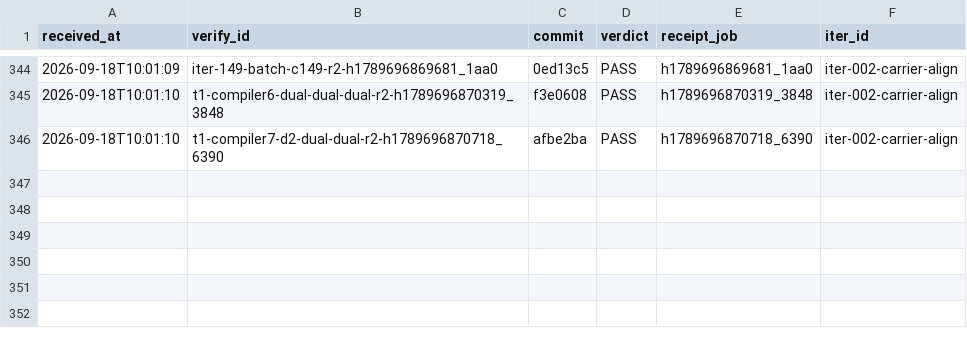
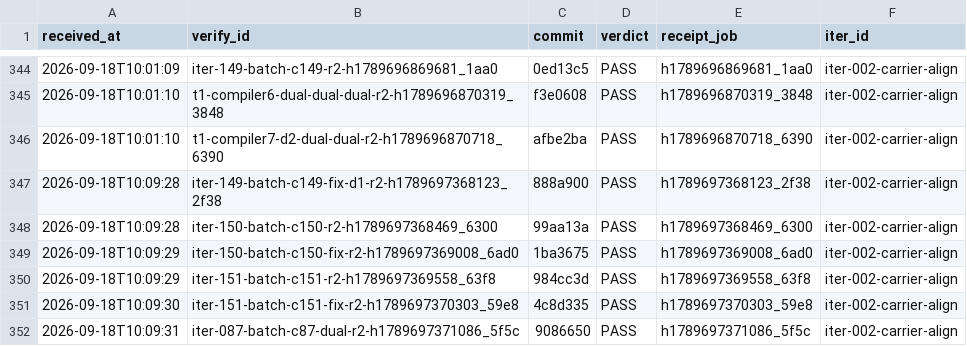
Before and after one commit to FuRongJun-1999/dsh-memory, a TSV file: hive/interop/_receipts_ledger.tsv, drawn as a sheet; only a part is shown, gaps mark what is left out; the diff names each change by its address in the sheet, - before the commit and + after, or states it on an @@ line.

Commit message:
interop: 收口 iter-103-batch-c103-dual（merge 101cd36，编外 PASS）

```diff
--- a/hive/interop/_receipts_ledger.tsv
+++ b/hive/interop/_receipts_ledger.tsv
+row 347: 2026-09-18T10:09:28 | iter-149-batch-c149-fix-d1-r2-h1789697368123_2f38 | 888a900 | PASS | h1789697368123_2f38 | iter-002-carrier-align
+row 348: 2026-09-18T10:09:28 | iter-150-batch-c150-r2-h1789697368469_6300 | 99aa13a | PASS | h1789697368469_6300 | iter-002-carrier-align
+row 349: 2026-09-18T10:09:29 | iter-150-batch-c150-fix-r2-h1789697369008_6ad0 | 1ba3675 | PASS | h1789697369008_6ad0 | iter-002-carrier-align
+row 350: 2026-09-18T10:09:29 | iter-151-batch-c151-r2-h1789697369558_63f8 | 984cc3d | PASS | h1789697369558_63f8 | iter-002-carrier-align
+row 351: 2026-09-18T10:09:30 | iter-151-batch-c151-fix-r2-h1789697370303_59e8 | 4c8d335 | PASS | h1789697370303_59e8 | iter-002-carrier-align
+row 352: 2026-09-18T10:09:31 | iter-087-batch-c87-dual-r2-h1789697371086_5f5c | 9086650 | PASS | h1789697371086_5f5c | iter-002-carrier-align
```
Also changed, not shown: 7 other files.
